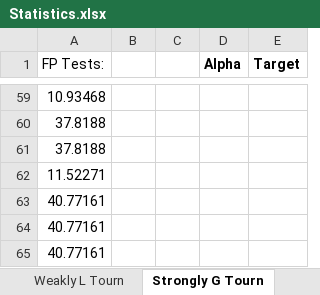
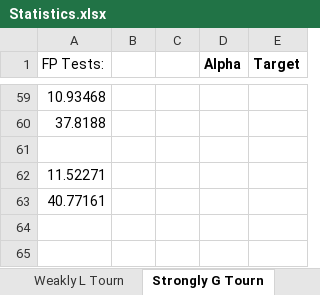
Before and after one commit to rattboi/flanders_ece486, an Excel workbook: doc/Statistics.xlsx, sheet Strongly G Tourn, drawn as a sheet; only a part is shown, gaps mark what is left out; values as stored, in another font and other column widths than the file's, no borders; the diff covers the shown part only; the diff names each change by its address in the sheet, - before the commit and + after, or states it on an @@ line.

```diff
--- a/doc/Statistics.xlsx (sheet Strongly G Tourn)
+++ b/doc/Statistics.xlsx (sheet Strongly G Tourn)
-A61 (FP Tests:): 37.8188
+A61 (FP Tests:): (empty)
-row 63: 40.77161
-row 64: 40.77161
```
Also changed, not shown: 21 edited cells elsewhere in this sheet, sheet Always Update, sheet Bigass Cache-RAS, sheet Unlimited RAS, sheet Last Results, sheet Strongly T - 1 Local, sheet Strongly L Tourn, 10 more sheets, 1 other file.
